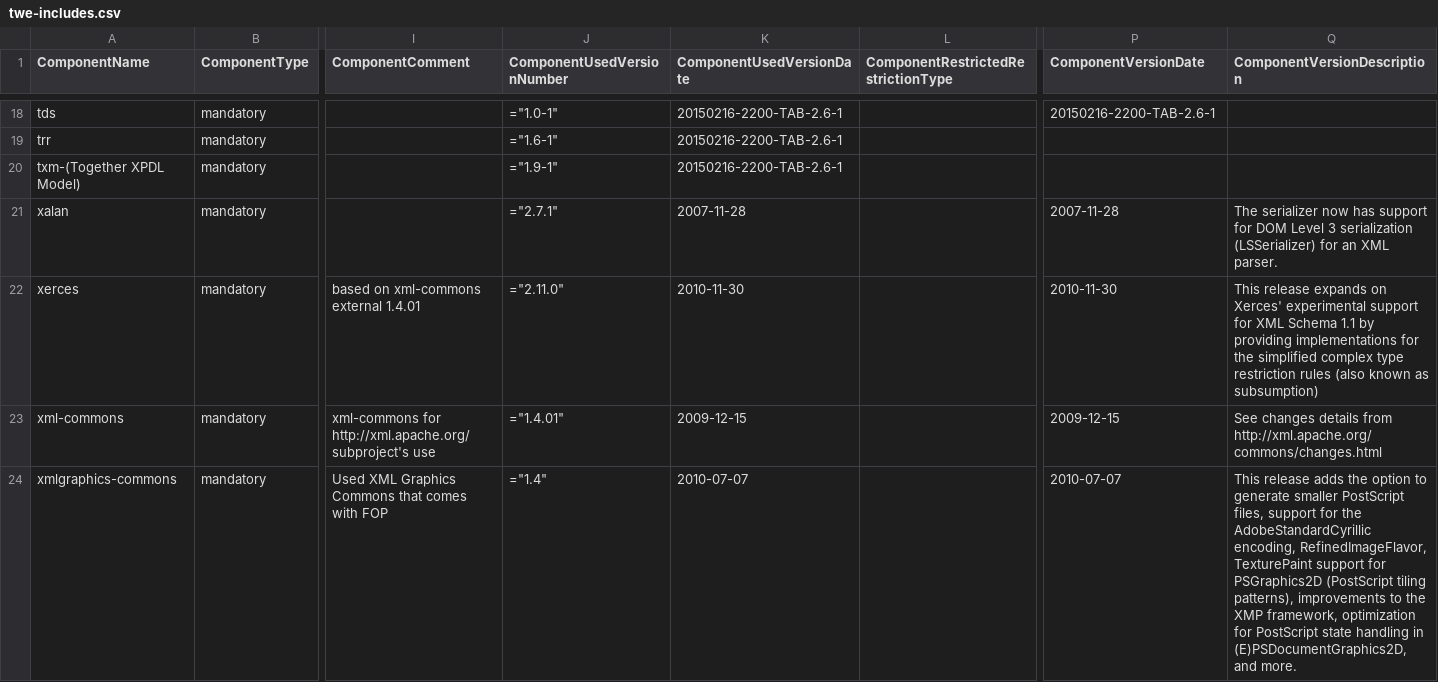
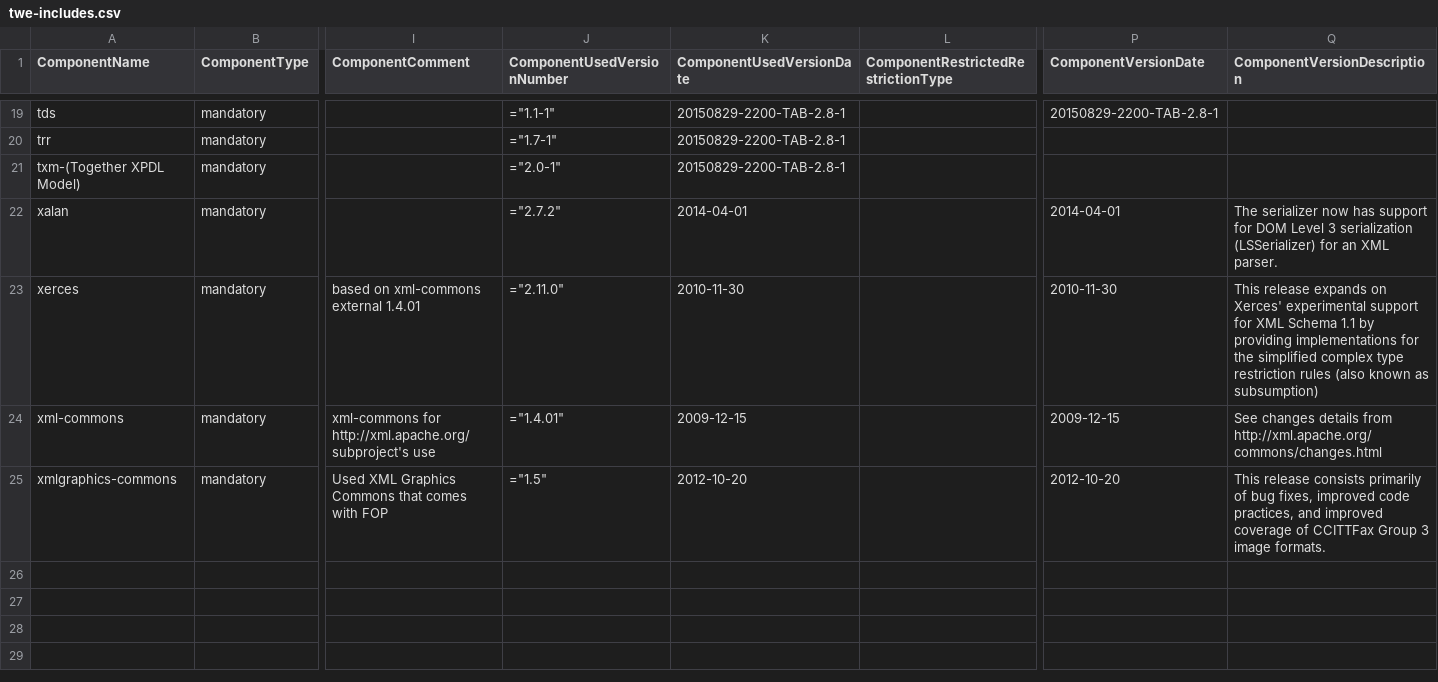
Before and after one commit to Shoobx/JaWE, a CSV file: twe/licenses/twe-includes.csv, drawn as a sheet; only a part is shown, gaps mark what is left out; addresses are those after the commit; the diff covers the shown part only; the diff names each change by its address in the sheet, - before the commit and + after, or states it on an @@ line.

```diff
--- a/twe/licenses/twe-includes.csv
+++ b/twe/licenses/twe-includes.csv
-J19 (ComponentUsedVersionNumber): ="1.0-1"
+J19 (ComponentUsedVersionNumber): ="1.1-1"
-K19:K21 (ComponentUsedVersionDate): 20150216-2200-TAB-2.6-1
+K19:K21 (ComponentUsedVersionDate): 20150829-2200-TAB-2.8-1
-P19 (ComponentVersionDate): 20150216-2200-TAB-2.6-1
+P19 (ComponentVersionDate): 20150829-2200-TAB-2.8-1
-J20 (ComponentUsedVersionNumber): ="1.6-1"
+J20 (ComponentUsedVersionNumber): ="1.7-1"
-J21 (ComponentUsedVersionNumber): ="1.9-1"
+J21 (ComponentUsedVersionNumber): ="2.0-1"
-J22 (ComponentUsedVersionNumber): ="2.7.1"
+J22 (ComponentUsedVersionNumber): ="2.7.2"
-K22 (ComponentUsedVersionDate): 2007-11-28
+K22 (ComponentUsedVersionDate): 2014-04-01
-P22 (ComponentVersionDate): 2007-11-28
+P22 (ComponentVersionDate): 2014-04-01
-J25 (ComponentUsedVersionNumber): ="1.4"
+J25 (ComponentUsedVersionNumber): ="1.5"
-K25 (ComponentUsedVersionDate): 2010-07-07
+K25 (ComponentUsedVersionDate): 2012-10-20
-P25 (ComponentVersionDate): 2010-07-07
+P25 (ComponentVersionDate): 2012-10-20
-Q25 (ComponentVersionDescription): This release adds the option to generate smaller PostScript files, support for the AdobeStandardCyrillic encoding, RefinedImageFlavor, TexturePaint support for PSGraphics2D (PostScript tiling patterns), improvements to the XMP framework, optimization for PostScript state handling in (E)PSDocumentGraphics2D, and more.
+Q25 (ComponentVersionDescription): This release consists primarily of bug fixes, improved code practices, and improved coverage of CCITTFax Group 3 image formats.
```
Also changed, not shown: 1 added row and 32 edited cells elsewhere in this file, twe/licenses/twe-patches.csv, 28 other files.
